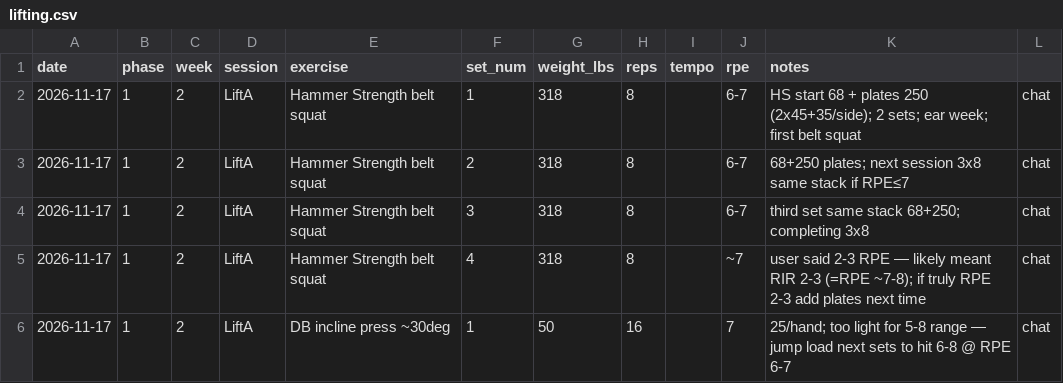
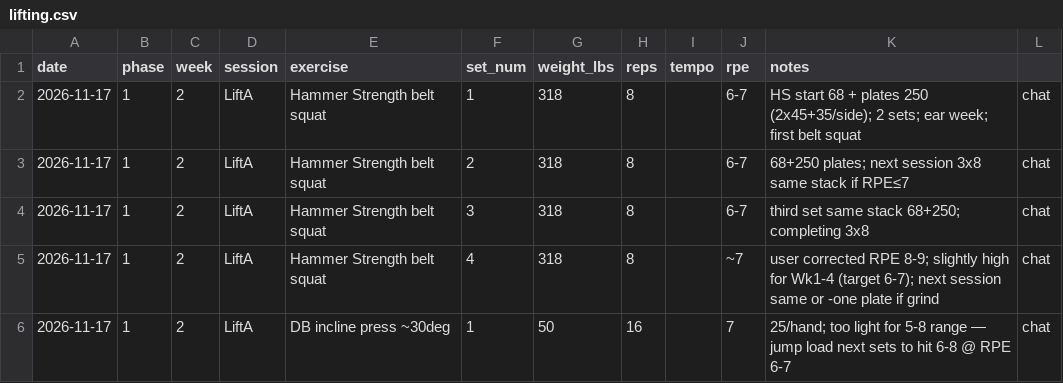
Before and after one commit to kay-rey/athlete-os, a CSV file: journal/lifting.csv, drawn as a sheet.

```diff
--- a/journal/lifting.csv
+++ b/journal/lifting.csv
@@ -4,3 +4,3 @@ date,phase,week,session,exercise,set_num,weight_lbs,reps,tempo,rpe,notes
 2026-11-17,1,2,LiftA,Hammer Strength belt squat,3,318,8,,6-7,third set same stack 68+250; completing 3x8,chat
-2026-11-17,1,2,LiftA,Hammer Strength belt squat,4,318,8,,~7,user said 2-3 RPE — likely meant RIR 2-3 (=RPE ~7-8); if truly RPE 2-3 add plates next time,chat
+2026-11-17,1,2,LiftA,Hammer Strength belt squat,4,318,8,,~7,user corrected RPE 8-9; slightly high for Wk1-4 (target 6-7); next session same or -one plate if grind,chat
 2026-11-17,1,2,LiftA,DB incline press ~30deg,1,50,16,,7,25/hand; too light for 5-8 range — jump load next sets to hit 6-8 @ RPE 6-7,chat
```
